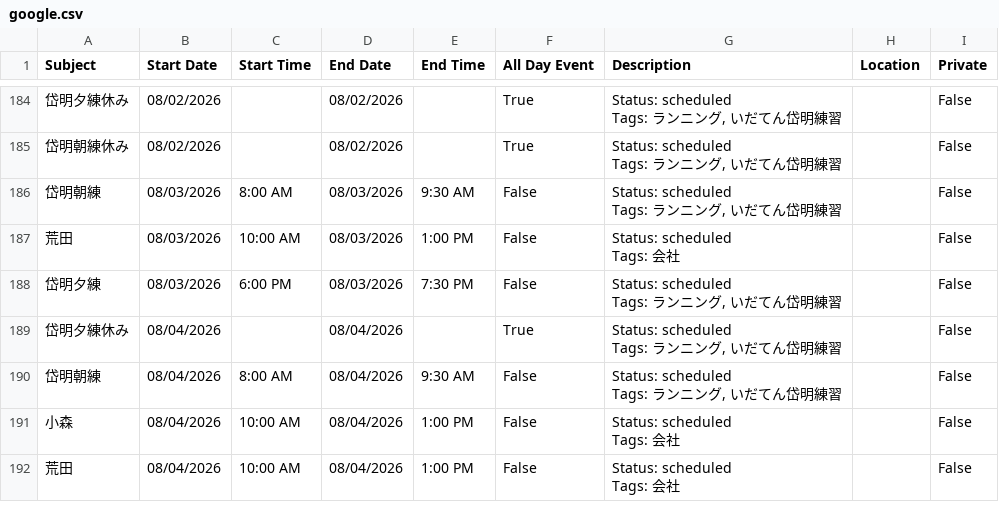
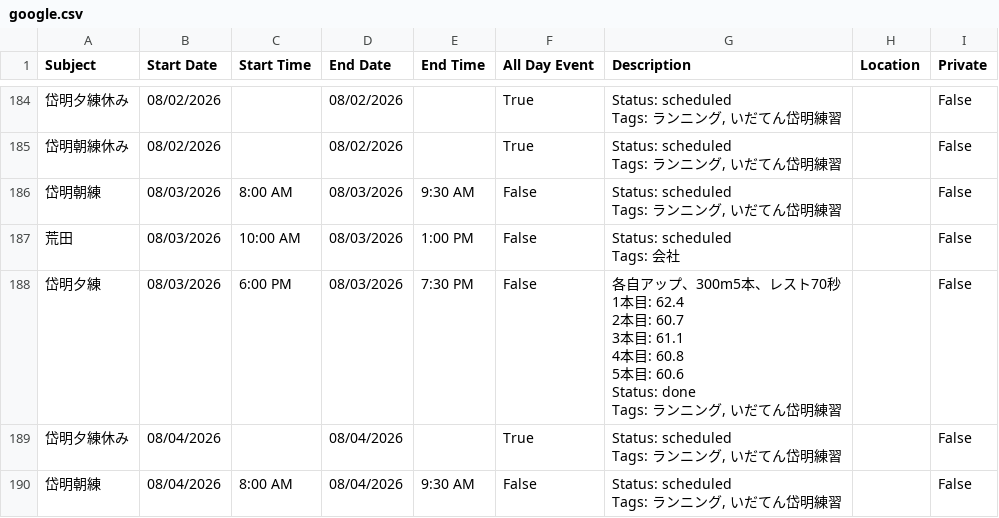
Before and after one commit to tatsuki-github/INBOX, a CSV file: out/2026/google.csv, drawn as a sheet; only a part is shown, gaps mark what is left out; the shorter side is filled out with more unchanged rows.

```diff
--- a/out/2026/google.csv
+++ b/out/2026/google.csv
@@ -586,4 +586,11 @@ Tags: ランニング, いだてん岱明練習",,False
 Tags: 会社",,False
-岱明夕練,08/03/2026,6:00 PM,08/03/2026,7:30 PM,False,"Status: scheduled
-Tags: ランニング, いだてん岱明練習",,False
+岱明夕練,08/03/2026,6:00 PM,08/03/2026,7:30 PM,False,"各自アップ、300m5本、レスト70秒
+1本目: 62.4
+2本目: 60.7
+3本目: 61.1
+4本目: 60.8
+5本目: 60.6
+
+Status: done
+Tags: ランニング, いだてん岱明練習",,False
 岱明夕練休み,08/04/2026,,08/04/2026,,True,"Status: scheduled
```
Also changed, not shown: out/2026/notion.csv, out/2026/source.csv, 3 other files.
